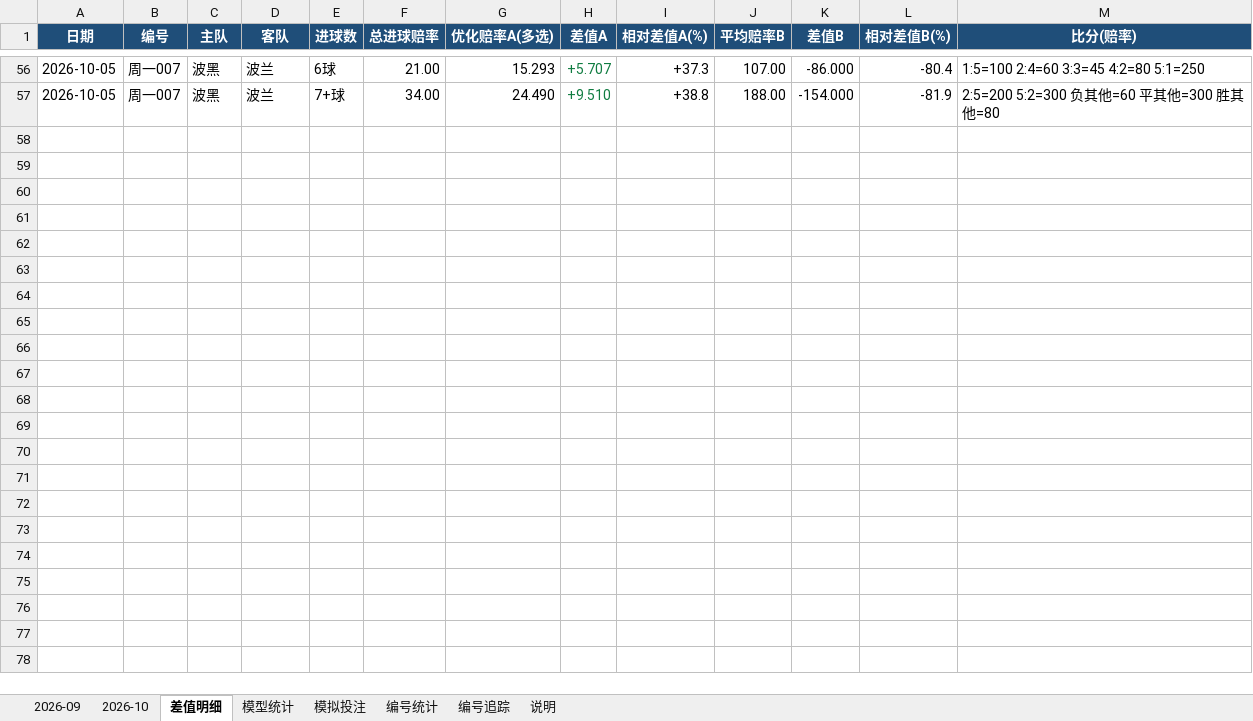
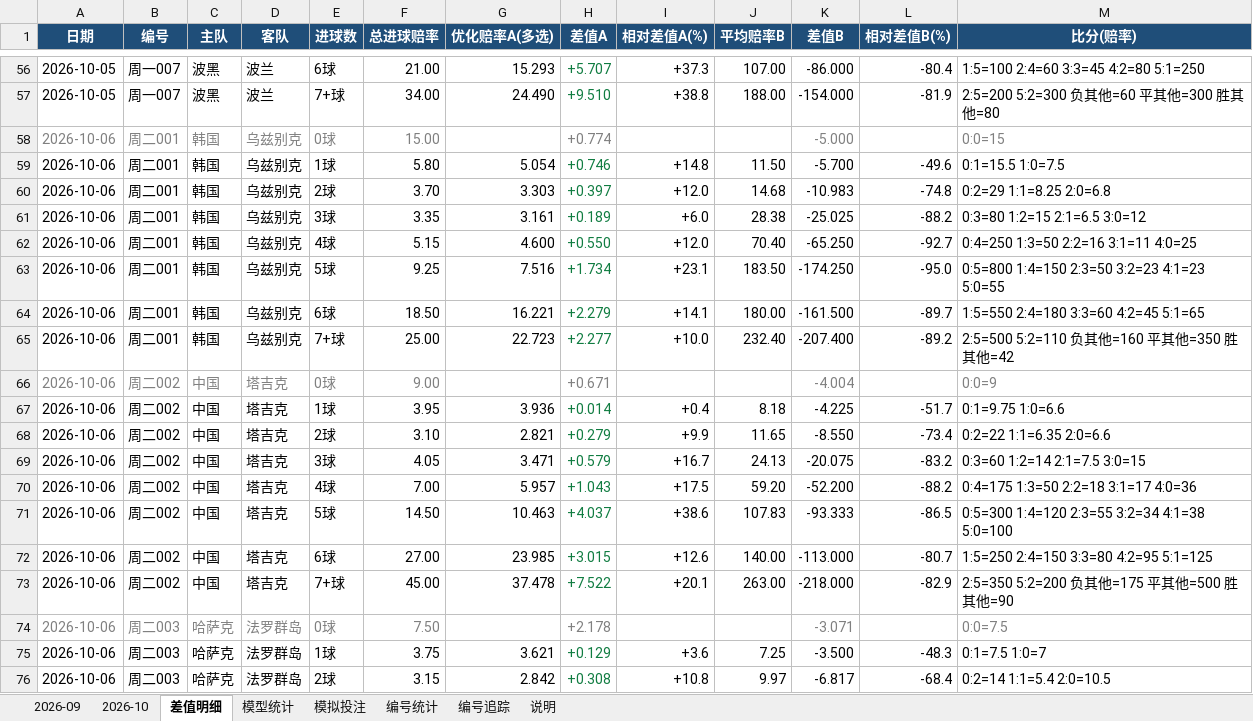
Before and after one commit to chuangyuyu/jingcai, an Excel workbook: docs/excel/竞彩进球数预测.xlsx, sheet 差值明细, drawn as a sheet; only a part is shown, gaps mark what is left out; values as stored, in another font and other column widths than the file's, no borders; the diff covers the shown part only; the diff names each change by its address in the sheet, - before the commit and + after, or states it on an @@ line.

Commit message:
data: 赔率 新增12 变化0 快照+12（2026-10-06）；编号警戒 1 项；Excel 更新

```diff
--- a/docs/excel/竞彩进球数预测.xlsx (sheet 差值明细)
+++ b/docs/excel/竞彩进球数预测.xlsx (sheet 差值明细)
+row 58: 2026-10-06 | 周二001 | 韩国 | 乌兹别克 | 0球 | 15.00 |  | +0.774 |  |  | -5.000 |  | 0:0=15
+row 59: 2026-10-06 | 周二001 | 韩国 | 乌兹别克 | 1球 | 5.80 | 5.054 | +0.746 | +14.8 | 11.50 | -5.700 | -49.6 | 0:1=15.5 1:0=7.5
+row 60: 2026-10-06 | 周二001 | 韩国 | 乌兹别克 | 2球 | 3.70 | 3.303 | +0.397 | +12.0 | 14.68 | -10.983 | -74.8 | 0:2=29 1:1=8.25 2:0=6.8
+row 61: 2026-10-06 | 周二001 | 韩国 | 乌兹别克 | 3球 | 3.35 | 3.161 | +0.189 | +6.0 | 28.38 | -25.025 | -88.2 | 0:3=80 1:2=15 2:1=6.5 3:0=12
+row 62: 2026-10-06 | 周二001 | 韩国 | 乌兹别克 | 4球 | 5.15 | 4.600 | +0.550 | +12.0 | 70.40 | -65.250 | -92.7 | 0:4=250 1:3=50 2:2=16 3:1=11 4:0=25
+row 63: 2026-10-06 | 周二001 | 韩国 | 乌兹别克 | 5球 | 9.25 | 7.516 | +1.734 | +23.1 | 183.50 | -174.250 | -95.0 | 0:5=800 1:4=150 2:3=50 3:2=23 4:1=23 5:0=55
+row 64: 2026-10-06 | 周二001 | 韩国 | 乌兹别克 | 6球 | 18.50 | 16.221 | +2.279 | +14.1 | 180.00 | -161.500 | -89.7 | 1:5=550 2:4=180 3:3=60 4:2=45 5:1=65
+row 65: 2026-10-06 | 周二001 | 韩国 | 乌兹别克 | 7+球 | 25.00 | 22.723 | +2.277 | +10.0 | 232.40 | -207.400 | -89.2 | 2:5=500 5:2=110 负其他=160 平其他=350 胜其他=42
+row 66: 2026-10-06 | 周二002 | 中国 | 塔吉克 | 0球 | 9.00 |  | +0.671 |  |  | -4.004 |  | 0:0=9
+row 67: 2026-10-06 | 周二002 | 中国 | 塔吉克 | 1球 | 3.95 | 3.936 | +0.014 | +0.4 | 8.18 | -4.225 | -51.7 | 0:1=9.75 1:0=6.6
+row 68: 2026-10-06 | 周二002 | 中国 | 塔吉克 | 2球 | 3.10 | 2.821 | +0.279 | +9.9 | 11.65 | -8.550 | -73.4 | 0:2=22 1:1=6.35 2:0=6.6
+row 69: 2026-10-06 | 周二002 | 中国 | 塔吉克 | 3球 | 4.05 | 3.471 | +0.579 | +16.7 | 24.13 | -20.075 | -83.2 | 0:3=60 1:2=14 2:1=7.5 3:0=15
+row 70: 2026-10-06 | 周二002 | 中国 | 塔吉克 | 4球 | 7.00 | 5.957 | +1.043 | +17.5 | 59.20 | -52.200 | -88.2 | 0:4=175 1:3=50 2:2=18 3:1=17 4:0=36
+row 71: 2026-10-06 | 周二002 | 中国 | 塔吉克 | 5球 | 14.50 | 10.463 | +4.037 | +38.6 | 107.83 | -93.333 | -86.5 | 0:5=300 1:4=120 2:3=55 3:2=34 4:1=38 5:0=100
+row 72: 2026-10-06 | 周二002 | 中国 | 塔吉克 | 6球 | 27.00 | 23.985 | +3.015 | +12.6 | 140.00 | -113.000 | -80.7 | 1:5=250 2:4=150 3:3=80 4:2=95 5:1=125
+row 73: 2026-10-06 | 周二002 | 中国 | 塔吉克 | 7+球 | 45.00 | 37.478 | +7.522 | +20.1 | 263.00 | -218.000 | -82.9 | 2:5=350 5:2=200 负其他=175 平其他=500 胜其他=90
+row 74: 2026-10-06 | 周二003 | 哈萨克 | 法罗群岛 | 0球 | 7.50 |  | +2.178 |  |  | -3.071 |  | 0:0=7.5
+row 75: 2026-10-06 | 周二003 | 哈萨克 | 法罗群岛 | 1球 | 3.75 | 3.621 | +0.129 | +3.6 | 7.25 | -3.500 | -48.3 | 0:1=7.5 1:0=7
+row 76: 2026-10-06 | 周二003 | 哈萨克 | 法罗群岛 | 2球 | 3.15 | 2.842 | +0.308 | +10.8 | 9.97 | -6.817 | -68.4 | 0:2=14 1:1=5.4 2:0=10.5
```
Also changed, not shown: 77 added rows elsewhere in this sheet, sheet 2026-10, sheet 模型统计, 4 other files.
